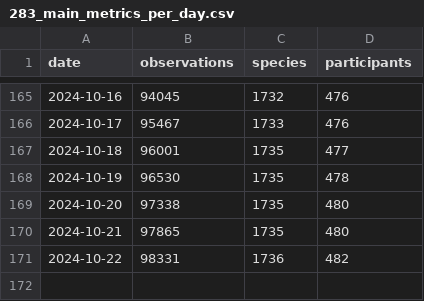
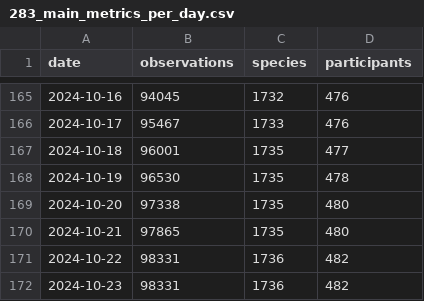
Before and after one commit to pynomaly/datawrapper_update, a CSV file: data/283_main_metrics_per_day.csv, drawn as a sheet; only a part is shown, gaps mark what is left out; the diff names each change by its address in the sheet, - before the commit and + after, or states it on an @@ line.

Commit message:
Actualización de datos

```diff
--- a/data/283_main_metrics_per_day.csv
+++ b/data/283_main_metrics_per_day.csv
+row 172: 2024-10-23 | 98331 | 1736 | 482
```
